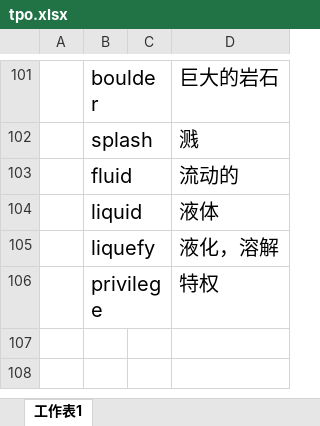
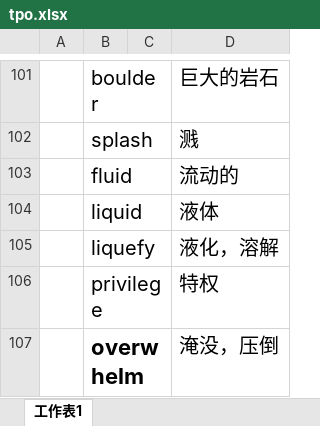
Before and after one commit to mytEcust/toefllevellist, an Excel workbook: tpo.xlsx, sheet 工作表1, drawn as a sheet; only a part is shown, gaps mark what is left out; values as stored, in another font and other column widths than the file's, no borders; charts and pictures not drawn; the diff names each change by its address in the sheet, - before the commit and + after, or states it on an @@ line.

```diff
--- a/tpo.xlsx (sheet 工作表1)
+++ b/tpo.xlsx (sheet 工作表1)
+row 107:  | overwhelm |  | 淹没，压倒
```
Also changed, not shown: charts or pictures, Level 2.xlsx.
